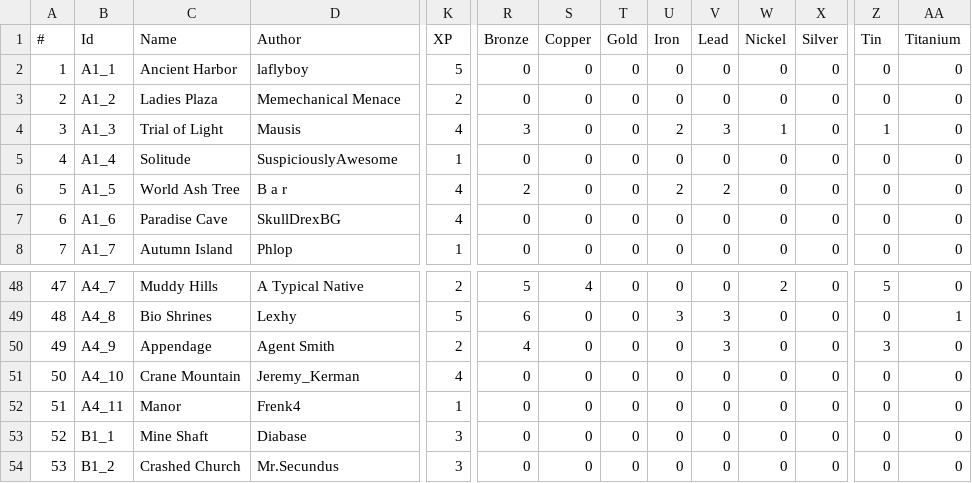
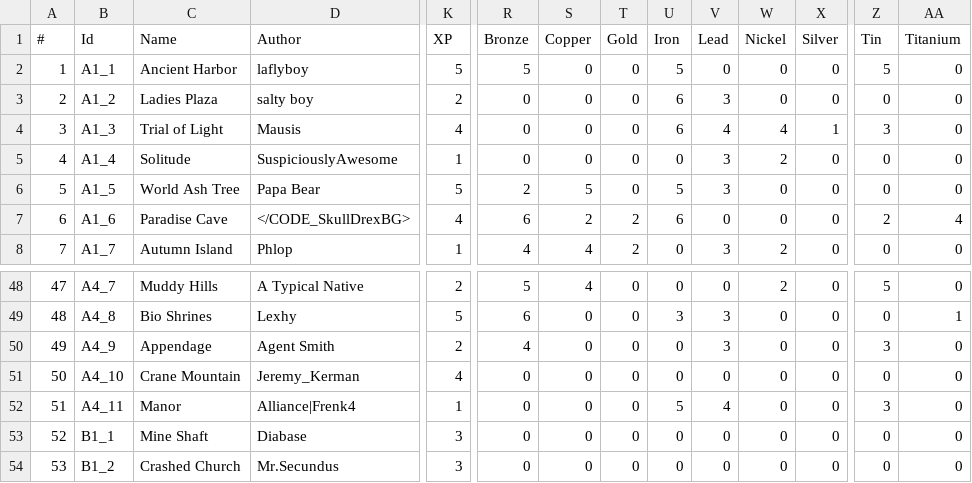
Before and after one commit to Jerodar/WAMap, a CSV file: data/island_data.csv, drawn as a sheet; only a part is shown, gaps mark what is left out; the diff covers the shown part only; the diff names each change by its address in the sheet, - before the commit and + after, or states it on an @@ line.

Commit message:
Finished A1 check.

```diff
--- a/data/island_data.csv
+++ b/data/island_data.csv
-R2 (Bronze): 0
+R2 (Bronze): 5
-U2 (Iron): 0
+U2 (Iron): 5
-Z2 (Tin): 0
+Z2 (Tin): 5
-D3 (Author): Memechanical Menace
+D3 (Author): salty boy
-U3 (Iron): 0
+U3 (Iron): 6
-V3 (Lead): 0
+V3 (Lead): 3
-R4 (Bronze): 3
+R4 (Bronze): 0
-U4 (Iron): 2
+U4 (Iron): 6
-V4 (Lead): 3
+V4 (Lead): 4
-W4 (Nickel): 1
+W4 (Nickel): 4
-X4 (Silver): 0
+X4 (Silver): 1
-Z4 (Tin): 1
+Z4 (Tin): 3
-V5 (Lead): 0
+V5 (Lead): 3
-W5 (Nickel): 0
+W5 (Nickel): 2
-D6 (Author): B a r
+D6 (Author): Papa Bear
-K6 (XP): 4
+K6 (XP): 5
-S6 (Copper): 0
+S6 (Copper): 5
-U6 (Iron): 2
+U6 (Iron): 5
-V6 (Lead): 2
+V6 (Lead): 3
-D7 (Author): SkullDrexBG
+D7 (Author): </CODE_SkullDrexBG>
-R7 (Bronze): 0
+R7 (Bronze): 6
-S7 (Copper): 0
+S7 (Copper): 2
-T7:T8 (Gold): 0
+T7:T8 (Gold): 2
-U7 (Iron): 0
+U7 (Iron): 6
-Z7 (Tin): 0
+Z7 (Tin): 2
-AA7 (Titanium): 0
+AA7 (Titanium): 4
-R8 (Bronze): 0
+R8 (Bronze): 4
-S8 (Copper): 0
+S8 (Copper): 4
-V8 (Lead): 0
+V8 (Lead): 3
-W8 (Nickel): 0
+W8 (Nickel): 2
-D52 (Author): Frenk4
+D52 (Author): Alliance|Frenk4
-U52 (Iron): 0
+U52 (Iron): 5
-V52 (Lead): 0
+V52 (Lead): 4
-Z52 (Tin): 0
+Z52 (Tin): 3
```
Also changed, not shown: 16 edited cells elsewhere in this file.
